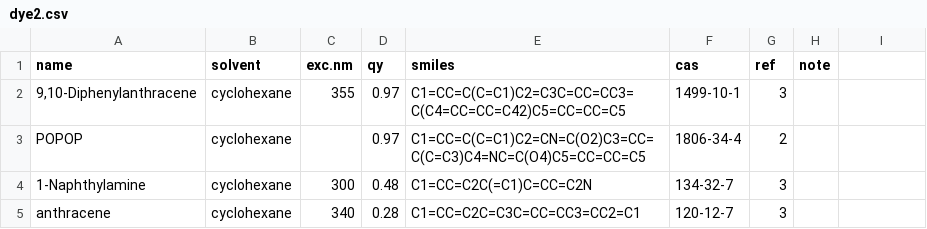
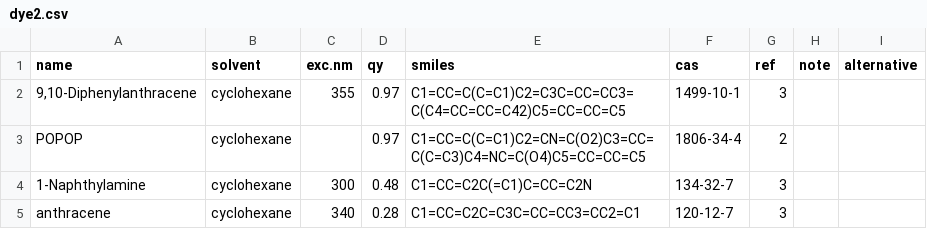
Before and after one commit to ykanematsu/PSQ, a CSV file: dye2.csv, drawn as a sheet; only a part is shown.

Commit message:
minor fix

```diff
--- a/dye2.csv
+++ b/dye2.csv
@@ -1,2 +1,2 @@
-name,solvent,exc.nm,qy,smiles,cas,ref,note,
+name,solvent,exc.nm,qy,smiles,cas,ref,note,alternative
 "9,10-Diphenylanthracene ",cyclohexane,355,0.97,C1=CC=C(C=C1)C2=C3C=CC=CC3=C(C4=CC=CC=C42)C5=CC=CC=C5,1499-10-1,3,,
```
